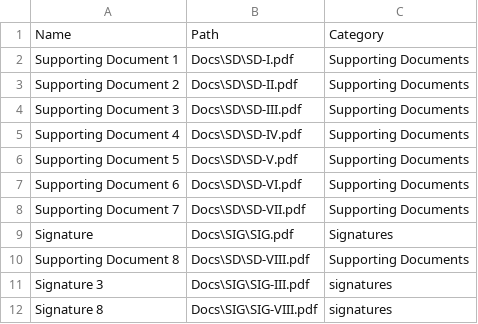
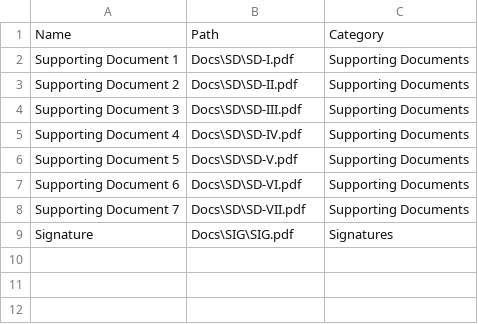
Before and after one commit to MapsysInc/Interview, a CSV file: Docs/Documents.csv, drawn as a sheet.

```diff
--- a/Docs/Documents.csv
+++ b/Docs/Documents.csv
@@ -9,4 +9 @@ Supporting Document 7,Docs\SD\SD-VII.pdf,Supporting Documents
 Signature,Docs\SIG\SIG.pdf,Signatures
-Supporting Document 8,Docs\SD\SD-VIII.pdf,Supporting Documents
-Signature 3,Docs\SIG\SIG-III.pdf,signatures
-Signature 8,Docs\SIG\SIG-VIII.pdf,signatures
```
Also changed, not shown: 6 other files.
